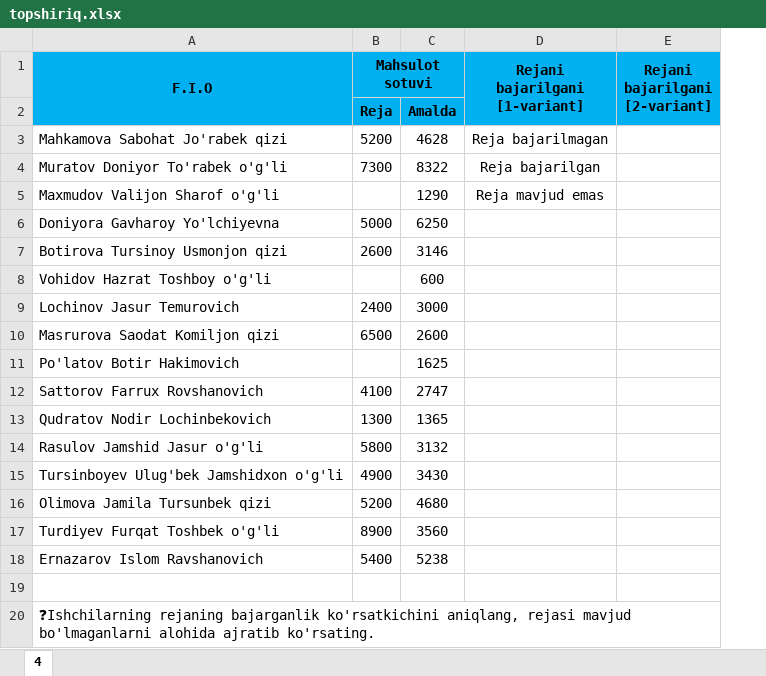
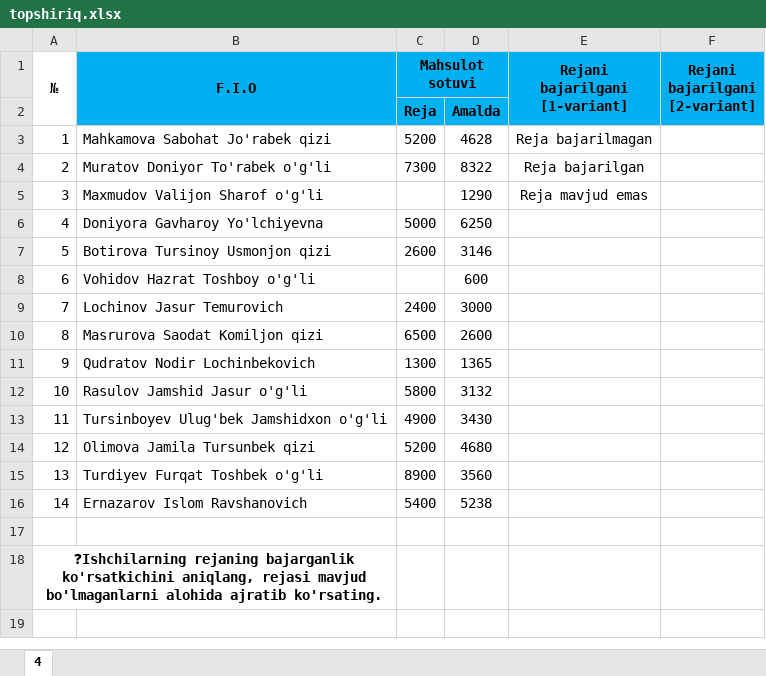
Before and after one commit to Xusanbek0039/Office-darsliklari, an Excel workbook: 18-dars/topshiriq.xlsx, sheet 4, drawn as a sheet; values as stored, in another font and other column widths than the file's, no borders; removed rows and columns are numbered as before the commit, all else as after; the diff names each change by its address in the sheet, - before the commit and + after, or states it on an @@ line.

```diff
--- a/18-dars/topshiriq.xlsx (sheet 4)
+++ b/18-dars/topshiriq.xlsx (sheet 4)
+column A (№), rows 3-18: 1 | 2 | 3 | 4 | 5 | 6 | 7 | 8 | 9 | 10 | 11 | 12 | 13 | 14 |  | ❓Ishchilarning rejaning bajarganlik ko'rsatkichini aniqlang, rejasi mavjud bo'lmaganlarni alohida ajratib ko'rsating.
-row 11: Po'latov Botir Hakimovich |  | 1625
-row 12: Sattorov Farrux Rovshanovich | 4100 | 2747
-B18 (F.I.O): ❓Ishchilarning rejaning bajarganlik ko'rsatkichini aniqlang, rejasi mavjud bo'lmaganlarni alohida ajratib ko'rsating.
+B18 (F.I.O): (empty)
```
Also changed, not shown: 19-dars/topshiriq.xlsx, 1 other file.
